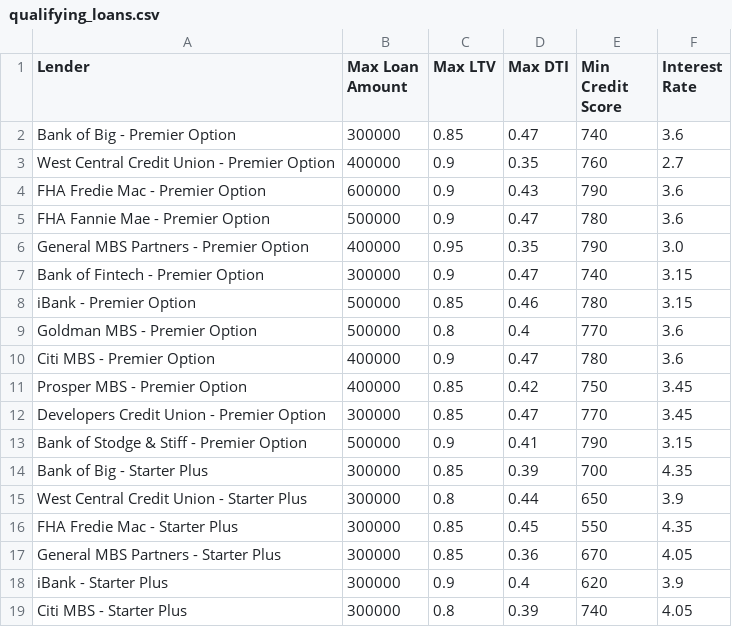
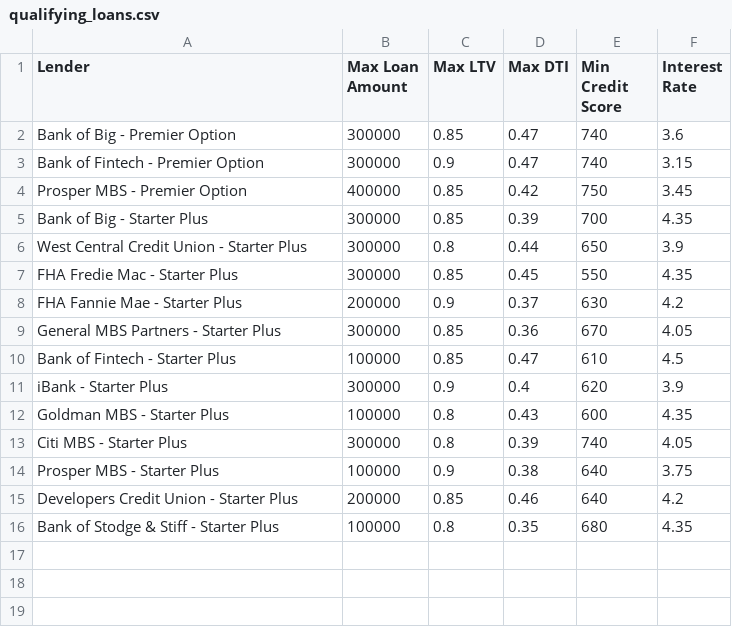
Before and after one commit to ewf26/Module-2-Challange, a CSV file: qualifier/data/output/qualifying_loans.csv (was qualifying_loans.csv), drawn as a sheet.

```diff
--- a/qualifying_loans.csv
+++ b/qualifier/data/output/qualifying_loans.csv
@@ -2,13 +2,4 @@ Lender,Max Loan Amount,Max LTV,Max DTI,Min Credit Score,Interest Rate
 Bank of Big - Premier Option,300000,0.85,0.47,740,3.6
-West Central Credit Union - Premier Option,400000,0.9,0.35,760,2.7
-FHA Fredie Mac - Premier Option,600000,0.9,0.43,790,3.6
-FHA Fannie Mae - Premier Option,500000,0.9,0.47,780,3.6
-General MBS Partners - Premier Option,400000,0.95,0.35,790,3.0
 Bank of Fintech - Premier Option,300000,0.9,0.47,740,3.15
-iBank - Premier Option,500000,0.85,0.46,780,3.15
-Goldman MBS - Premier Option,500000,0.8,0.4,770,3.6
-Citi MBS - Premier Option,400000,0.9,0.47,780,3.6
 Prosper MBS - Premier Option,400000,0.85,0.42,750,3.45
-Developers Credit Union - Premier Option,300000,0.85,0.47,770,3.45
-Bank of Stodge & Stiff - Premier Option,500000,0.9,0.41,790,3.15
 Bank of Big - Starter Plus,300000,0.85,0.39,700,4.35
@@ -16,4 +7,10 @@ West Central Credit Union - Starter Plus,300000,0.8,0.44,650,3.9
 FHA Fredie Mac - Starter Plus,300000,0.85,0.45,550,4.35
+FHA Fannie Mae - Starter Plus,200000,0.9,0.37,630,4.2
 General MBS Partners - Starter Plus,300000,0.85,0.36,670,4.05
+Bank of Fintech - Starter Plus,100000,0.85,0.47,610,4.5
 iBank - Starter Plus,300000,0.9,0.4,620,3.9
+Goldman MBS - Starter Plus,100000,0.8,0.43,600,4.35
 Citi MBS - Starter Plus,300000,0.8,0.39,740,4.05
+Prosper MBS - Starter Plus,100000,0.9,0.38,640,3.75
+Developers Credit Union - Starter Plus,200000,0.85,0.46,640,4.2
+Bank of Stodge & Stiff - Starter Plus,100000,0.8,0.35,680,4.35
```
Also changed, not shown: 7 other files.
